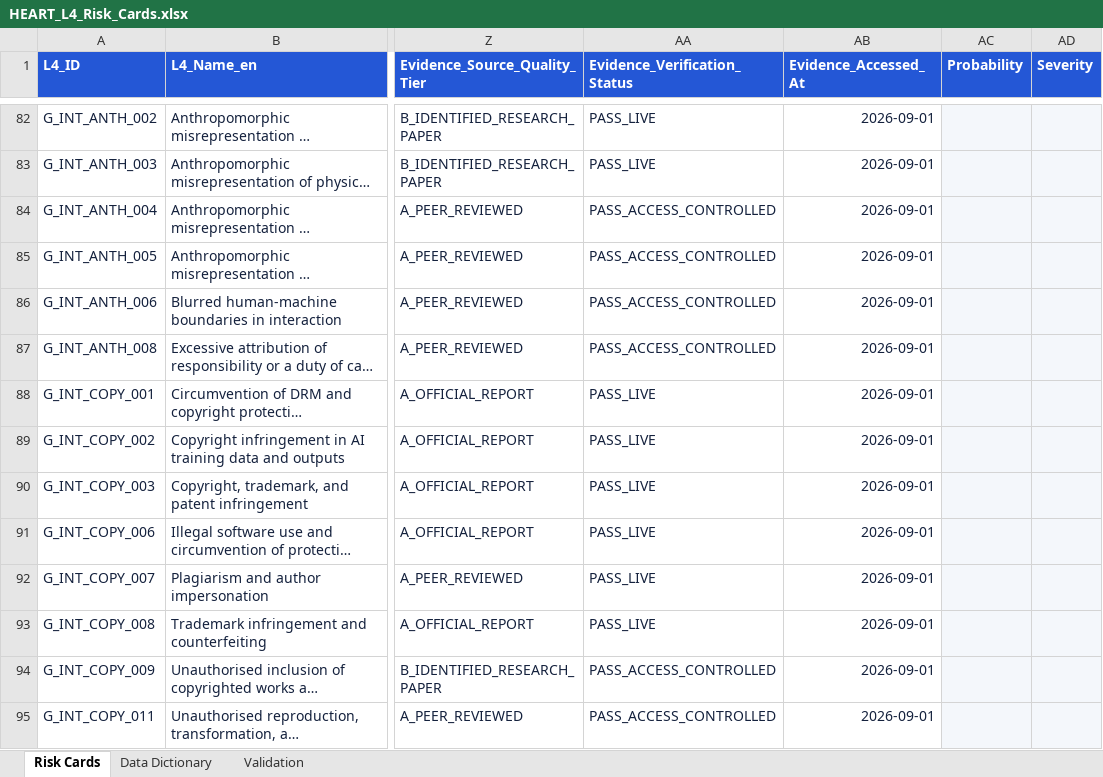
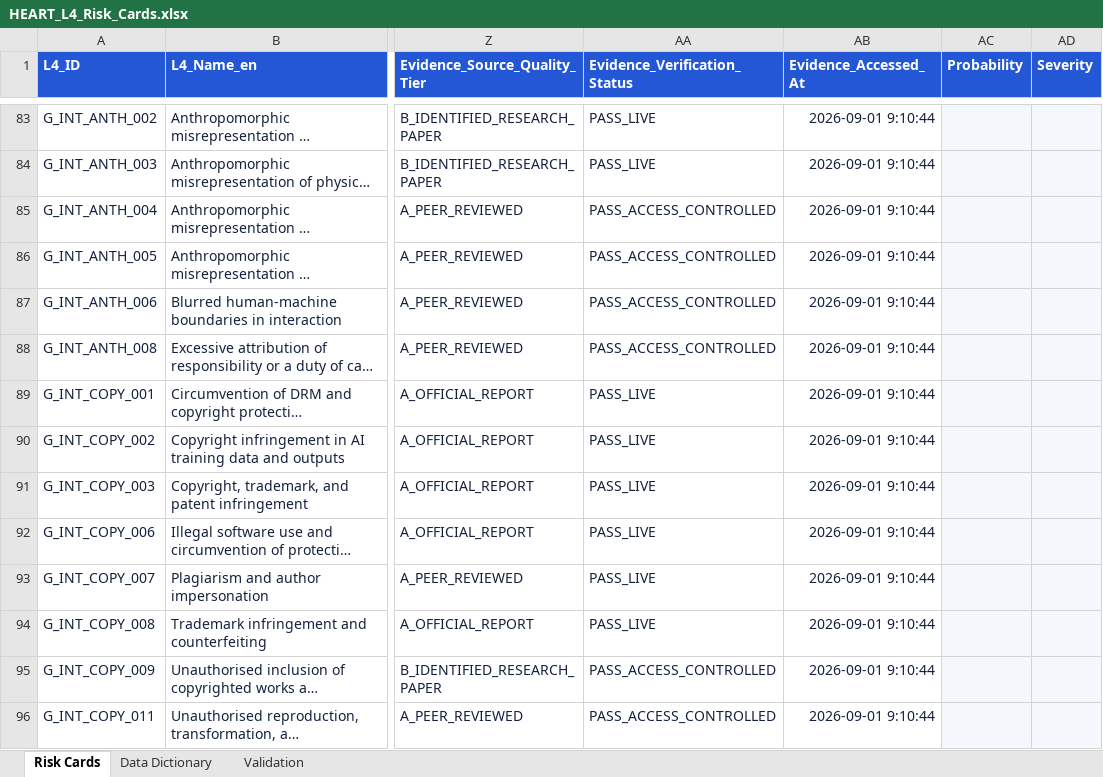
Before and after one commit to deep1003/HEART-AI-Risk-Taxonomy, an Excel workbook: data/HEART_L4_Risk_Cards.xlsx, sheet Risk Cards, drawn as a sheet; only a part is shown, gaps mark what is left out; long unchanged cells end in …; values as stored, in another font and other column widths than the file's, no borders; addresses are those after the commit; the diff covers the shown part only; the diff names each change by its address in the sheet, - before the commit and + after, or states it on an @@ line.

```diff
--- a/data/HEART_L4_Risk_Cards.xlsx (sheet Risk Cards)
+++ b/data/HEART_L4_Risk_Cards.xlsx (sheet Risk Cards)
-AB83:AB96 (Evidence_Accessed_At): 2026-09-01
+AB83:AB96 (Evidence_Accessed_At): 2026-09-01 9:10:44
```
Also changed, not shown: 16 added rows, 16 removed rows and 662 edited cells elsewhere in this sheet, sheet Validation, 17 other files.
